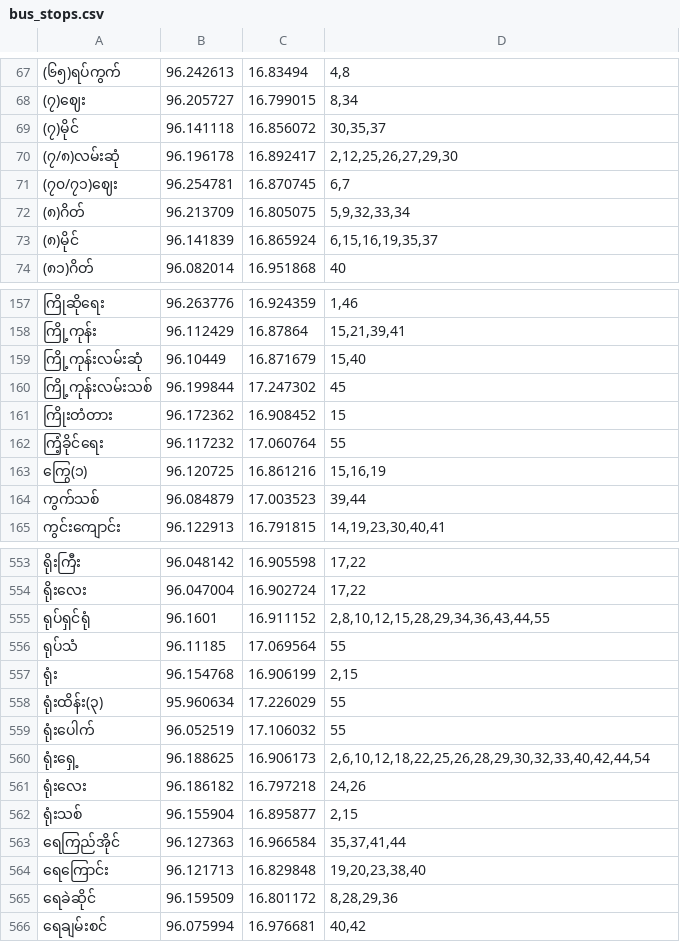
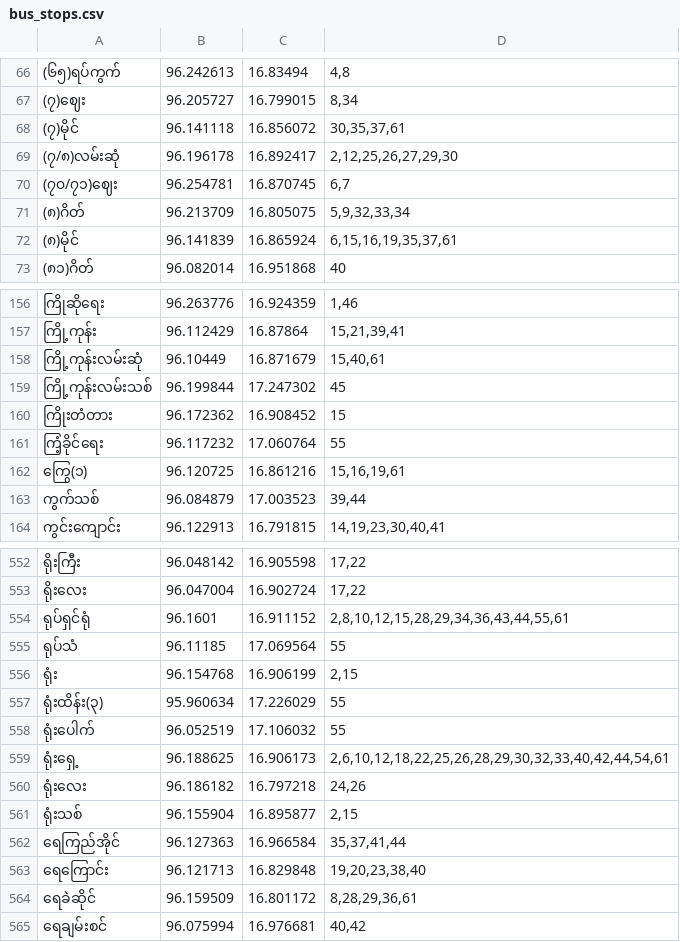
Before and after one commit to vincent-paing/Yangon-Bus-Data, a CSV file: bus_stops/bus_stops.csv, drawn as a sheet; only a part is shown, gaps mark what is left out; addresses are those after the commit; the diff covers the shown part only; the diff names each change by its address in the sheet, - before the commit and + after, or states it on an @@ line.

```diff
--- a/bus_stops/bus_stops.csv
+++ b/bus_stops/bus_stops.csv
-D68: 30,35,37
+D68: 30,35,37,61
-D72: 6,15,16,19,35,37
+D72: 6,15,16,19,35,37,61
-D158: 15,40
+D158: 15,40,61
-D162: 15,16,19
+D162: 15,16,19,61
-D554: 2,8,10,12,15,28,29,34,36,43,44,55
+D554: 2,8,10,12,15,28,29,34,36,43,44,55,61
-D559: 2,6,10,12,18,22,25,26,28,29,30,32,33,40,42,44,54
+D559: 2,6,10,12,18,22,25,26,28,29,30,32,33,40,42,44,54,61
-D564: 8,28,29,36
+D564: 8,28,29,36,61
```
Also changed, not shown: 1 removed row and 40 edited cells elsewhere in this file, bus_lines/buslines.csv, bus_routes/bus_routes.csv, 4 other files.
